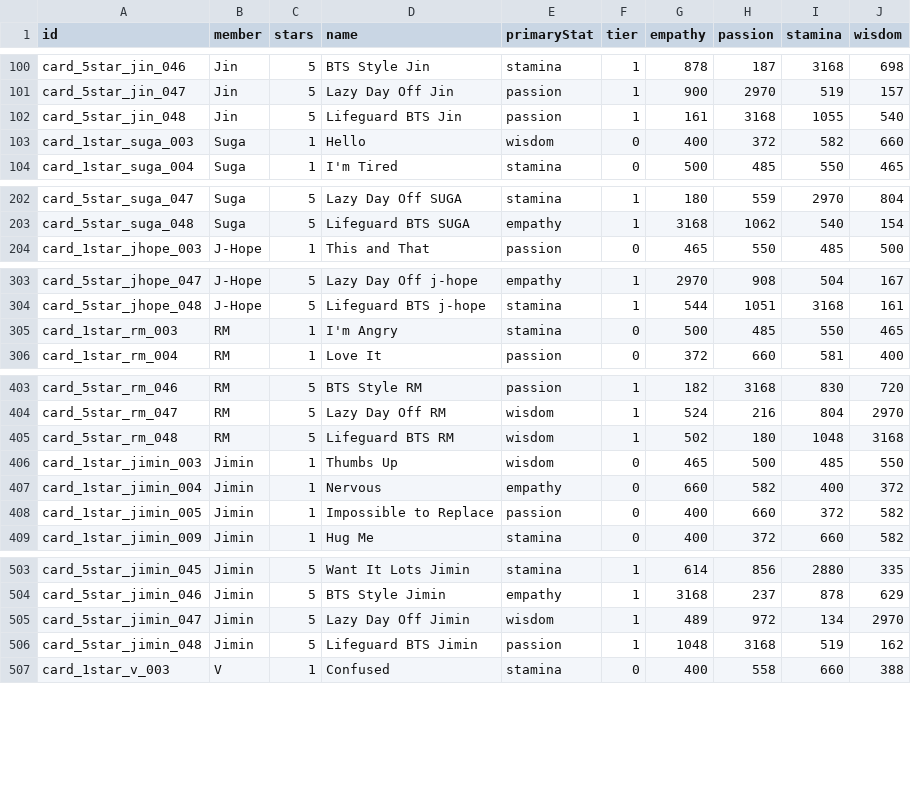
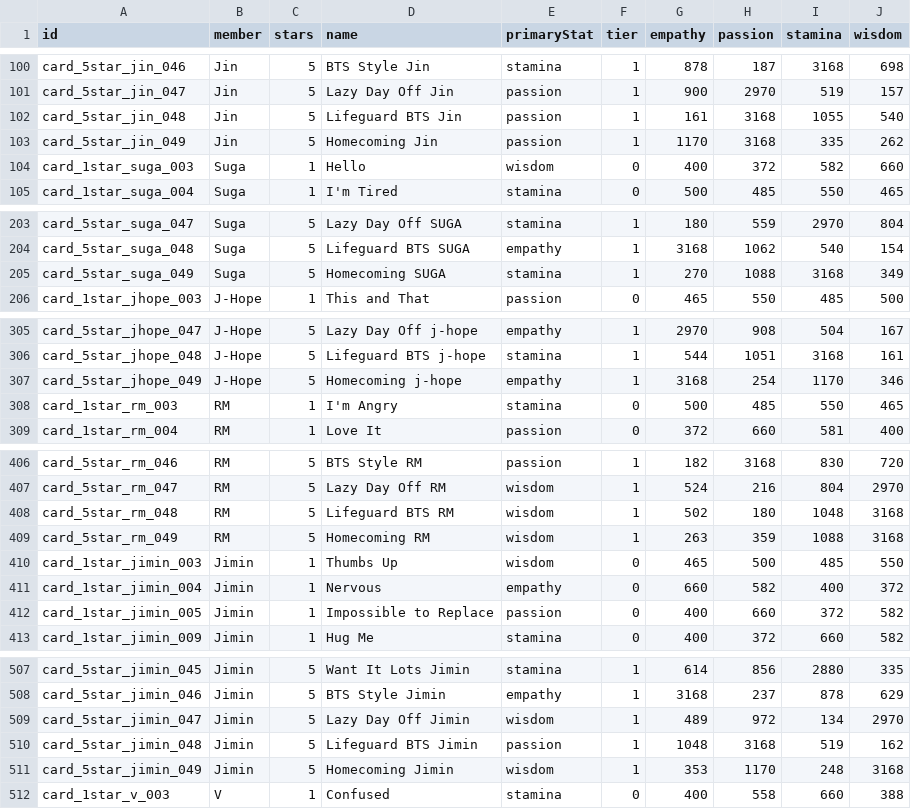
Before and after one commit to inggy/bts-world-data-extractor, a CSV file: output/consumable_cards.csv, drawn as a sheet; only a part is shown, gaps mark what is left out; the diff covers the shown part only; the diff names each change by its address in the sheet, - before the commit and + after, or states it on an @@ line.

Commit message:
fly ep 4, homecoming cards, nov dna shop

```diff
--- a/output/consumable_cards.csv
+++ b/output/consumable_cards.csv
+row 103: card_5star_jin_049 | Jin | 5 | Homecoming Jin | passion | 1 | 1170 | 3168 | 335 | 262
+row 205: card_5star_suga_049 | Suga | 5 | Homecoming SUGA | stamina | 1 | 270 | 1088 | 3168 | 349
+row 307: card_5star_jhope_049 | J-Hope | 5 | Homecoming j-hope | empathy | 1 | 3168 | 254 | 1170 | 346
+row 409: card_5star_rm_049 | RM | 5 | Homecoming RM | wisdom | 1 | 263 | 359 | 1088 | 3168
+row 511: card_5star_jimin_049 | Jimin | 5 | Homecoming Jimin | wisdom | 1 | 353 | 1170 | 248 | 3168
```
Also changed, not shown: 2 added rows elsewhere in this file, 10 other files.
